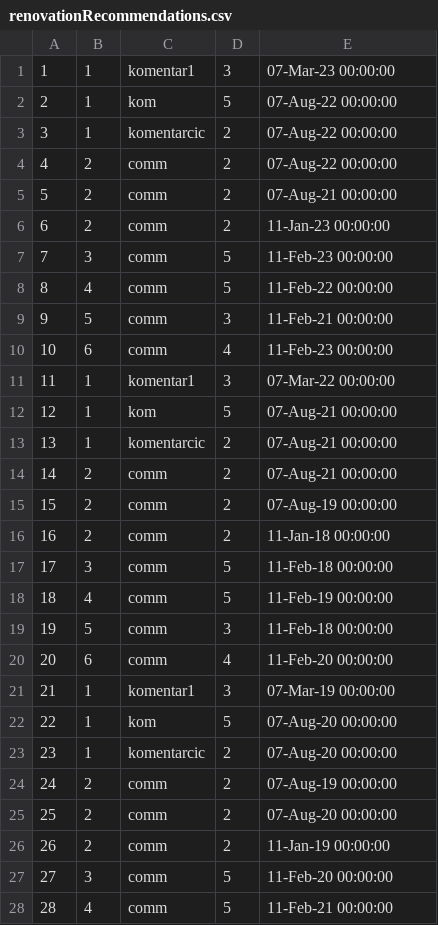
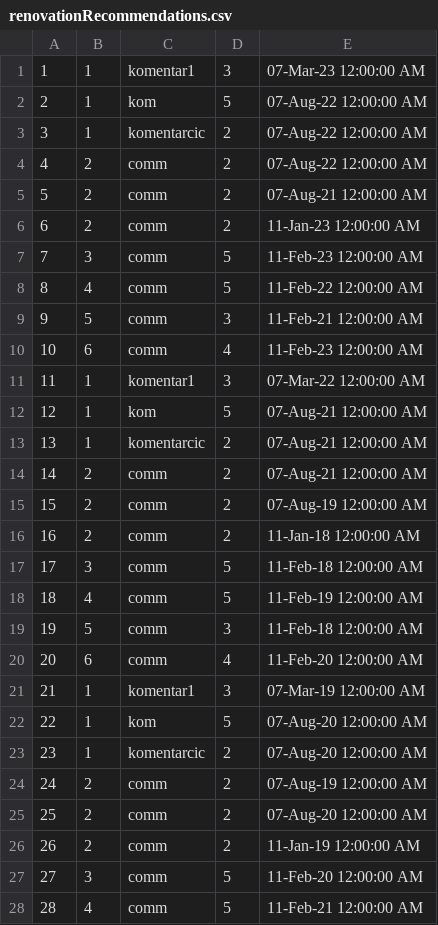
Before and after one commit to ivanailijin/SIMS-Project-team-C, a CSV file: TravelService/TravelService/Resources/Data/renovationRecommendations.csv, drawn as a sheet; only a part is shown; the diff covers the shown part only.

```diff
--- a/TravelService/TravelService/Resources/Data/renovationRecommendations.csv
+++ b/TravelService/TravelService/Resources/Data/renovationRecommendations.csv
@@ -1,28 +1,28 @@
-1|1|komentar1|3|07-Mar-23 00:00:00
-2|1|kom|5|07-Aug-22 00:00:00
-3|1|komentarcic|2|07-Aug-22 00:00:00
-4|2|comm|2|07-Aug-22 00:00:00
-5|2|comm|2|07-Aug-21 00:00:00
-6|2|comm|2|11-Jan-23 00:00:00
-7|3|comm|5|11-Feb-23 00:00:00
-8|4|comm|5|11-Feb-22 00:00:00
-9|5|comm|3|11-Feb-21 00:00:00
-10|6|comm|4|11-Feb-23 00:00:00
-11|1|komentar1|3|07-Mar-22 00:00:00
-12|1|kom|5|07-Aug-21 00:00:00
-13|1|komentarcic|2|07-Aug-21 00:00:00
-14|2|comm|2|07-Aug-21 00:00:00
-15|2|comm|2|07-Aug-19 00:00:00
-16|2|comm|2|11-Jan-18 00:00:00
-17|3|comm|5|11-Feb-18 00:00:00
-18|4|comm|5|11-Feb-19 00:00:00
-19|5|comm|3|11-Feb-18 00:00:00
-20|6|comm|4|11-Feb-20 00:00:00
-21|1|komentar1|3|07-Mar-19 00:00:00
-22|1|kom|5|07-Aug-20 00:00:00
-23|1|komentarcic|2|07-Aug-20 00:00:00
-24|2|comm|2|07-Aug-19 00:00:00
-25|2|comm|2|07-Aug-20 00:00:00
-26|2|comm|2|11-Jan-19 00:00:00
-27|3|comm|5|11-Feb-20 00:00:00
-28|4|comm|5|11-Feb-21 00:00:00
+1|1|komentar1|3|07-Mar-23 12:00:00 AM
+2|1|kom|5|07-Aug-22 12:00:00 AM
+3|1|komentarcic|2|07-Aug-22 12:00:00 AM
+4|2|comm|2|07-Aug-22 12:00:00 AM
+5|2|comm|2|07-Aug-21 12:00:00 AM
+6|2|comm|2|11-Jan-23 12:00:00 AM
+7|3|comm|5|11-Feb-23 12:00:00 AM
+8|4|comm|5|11-Feb-22 12:00:00 AM
+9|5|comm|3|11-Feb-21 12:00:00 AM
+10|6|comm|4|11-Feb-23 12:00:00 AM
+11|1|komentar1|3|07-Mar-22 12:00:00 AM
+12|1|kom|5|07-Aug-21 12:00:00 AM
+13|1|komentarcic|2|07-Aug-21 12:00:00 AM
+14|2|comm|2|07-Aug-21 12:00:00 AM
+15|2|comm|2|07-Aug-19 12:00:00 AM
+16|2|comm|2|11-Jan-18 12:00:00 AM
+17|3|comm|5|11-Feb-18 12:00:00 AM
+18|4|comm|5|11-Feb-19 12:00:00 AM
+19|5|comm|3|11-Feb-18 12:00:00 AM
+20|6|comm|4|11-Feb-20 12:00:00 AM
+21|1|komentar1|3|07-Mar-19 12:00:00 AM
+22|1|kom|5|07-Aug-20 12:00:00 AM
+23|1|komentarcic|2|07-Aug-20 12:00:00 AM
+24|2|comm|2|07-Aug-19 12:00:00 AM
+25|2|comm|2|07-Aug-20 12:00:00 AM
+26|2|comm|2|11-Jan-19 12:00:00 AM
+27|3|comm|5|11-Feb-20 12:00:00 AM
+28|4|comm|5|11-Feb-21 12:00:00 AM
```
Also changed, not shown: 3 added rows and 6 edited cells elsewhere in this file, TravelService/TravelService/Resources/Data/accommodationReservations.csv, TravelService/TravelService/Resources/Data/accommodations.csv, 46 other files.
